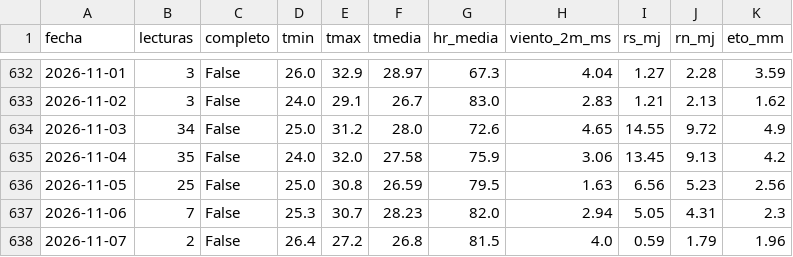
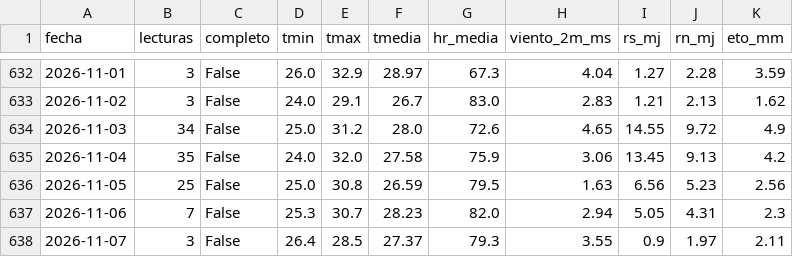
Before and after one commit to JosueValdiviezoS/Cecasp, a CSV file: data/diario.csv, drawn as a sheet; only a part is shown, gaps mark what is left out.

Commit message:
Nuevas lecturas

```diff
--- a/data/diario.csv
+++ b/data/diario.csv
@@ -637,2 +637,2 @@ fecha,lecturas,completo,tmin,tmax,tmedia,hr_media,viento_2m_ms,rs_mj,rn_mj,eto_m
 2026-11-06,7,False,25.3,30.7,28.23,82.0,2.94,5.05,4.31,2.3
-2026-11-07,2,False,26.4,27.2,26.8,81.5,4.0,0.59,1.79,1.96
+2026-11-07,3,False,26.4,28.5,27.37,79.3,3.55,0.9,1.97,2.11
```
Also changed, not shown: data/etc_diaria.csv, 2 other files.
